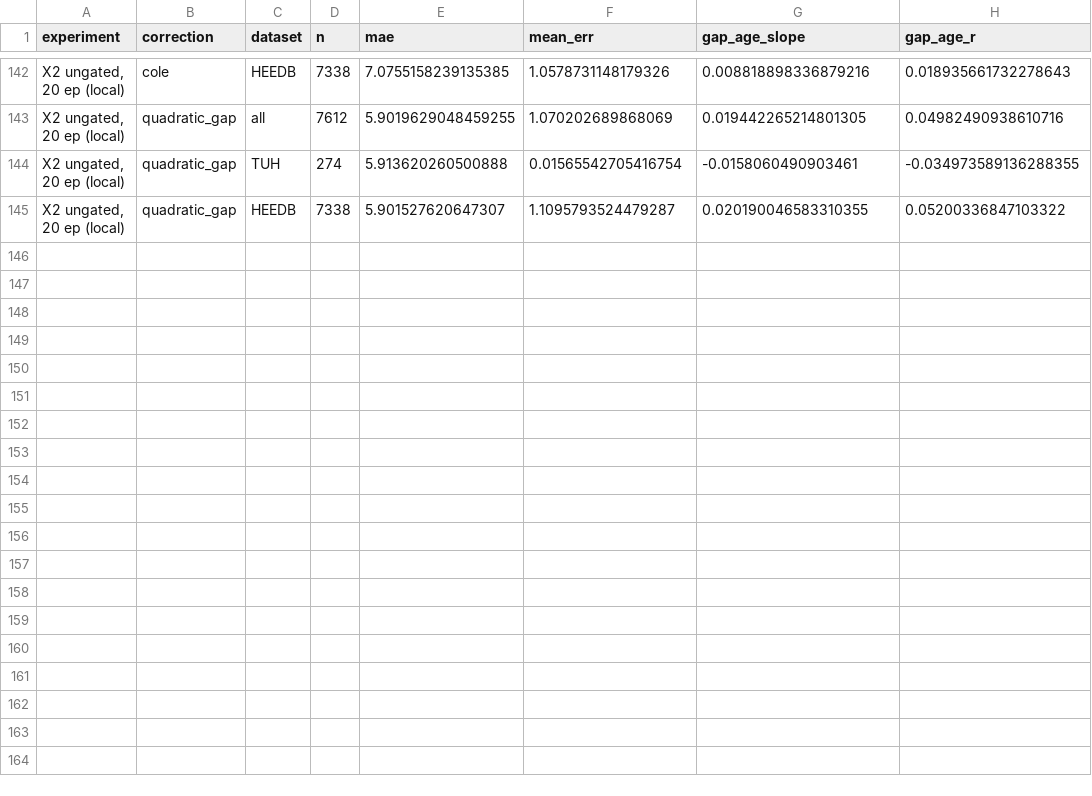
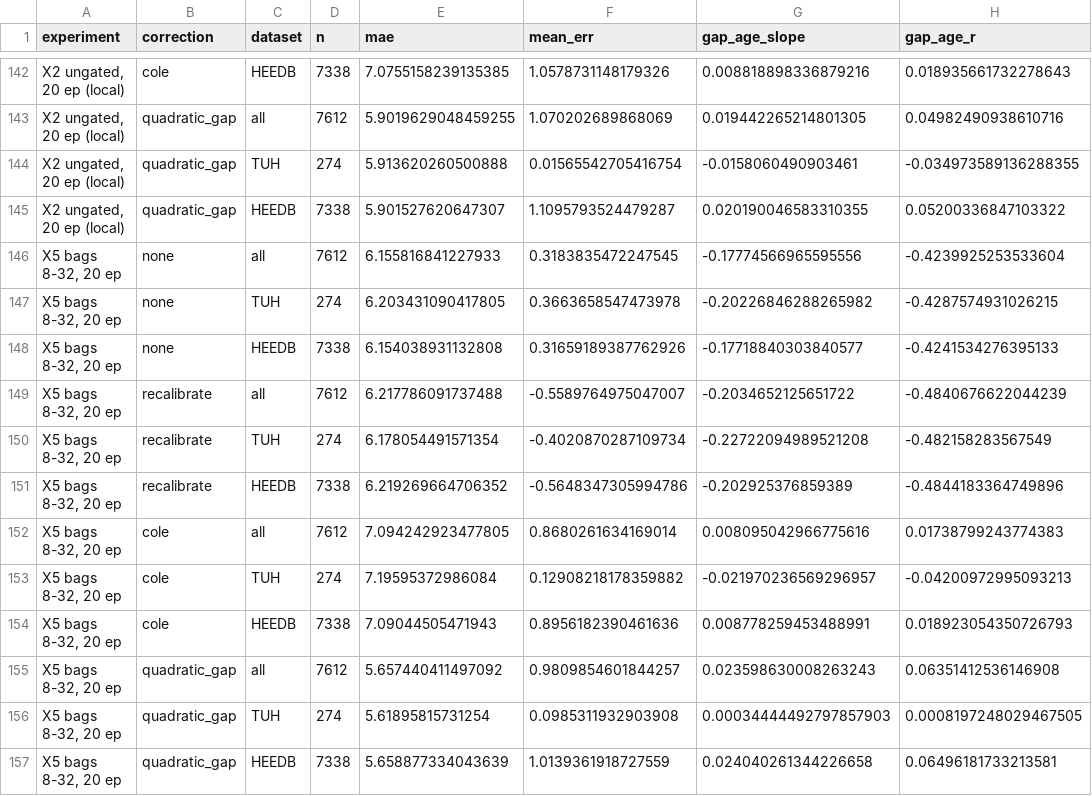
Before and after one commit to Neuro-Clalit/LaBraM, a CSV file: docs/data/mil_age/overall_test.csv, drawn as a sheet; only a part is shown, gaps mark what is left out; the diff names each change by its address in the sheet, - before the commit and + after, or states it on an @@ line.

```diff
--- a/docs/data/mil_age/overall_test.csv
+++ b/docs/data/mil_age/overall_test.csv
+row 146: X5 bags 8-32, 20 ep | none | all | 7612 | 6.155816841227933 | 0.3183835472247545 | -0.17774566965595556 | -0.4239925253533604
+row 147: X5 bags 8-32, 20 ep | none | TUH | 274 | 6.203431090417805 | 0.3663658547473978 | -0.20226846288265982 | -0.4287574931026215
+row 148: X5 bags 8-32, 20 ep | none | HEEDB | 7338 | 6.154038931132808 | 0.31659189387762926 | -0.17718840303840577 | -0.4241534276395133
+row 149: X5 bags 8-32, 20 ep | recalibrate | all | 7612 | 6.217786091737488 | -0.5589764975047007 | -0.2034652125651722 | -0.4840676622044239
+row 150: X5 bags 8-32, 20 ep | recalibrate | TUH | 274 | 6.178054491571354 | -0.4020870287109734 | -0.22722094989521208 | -0.482158283567549
+row 151: X5 bags 8-32, 20 ep | recalibrate | HEEDB | 7338 | 6.219269664706352 | -0.5648347305994786 | -0.202925376859389 | -0.4844183364749896
+row 152: X5 bags 8-32, 20 ep | cole | all | 7612 | 7.094242923477805 | 0.8680261634169014 | 0.008095042966775616 | 0.01738799243774383
+row 153: X5 bags 8-32, 20 ep | cole | TUH | 274 | 7.19595372986084 | 0.12908218178359882 | -0.021970236569296957 | -0.04200972995093213
+row 154: X5 bags 8-32, 20 ep | cole | HEEDB | 7338 | 7.09044505471943 | 0.8956182390461636 | 0.008778259453488991 | 0.018923054350726793
+row 155: X5 bags 8-32, 20 ep | quadratic_gap | all | 7612 | 5.657440411497092 | 0.9809854601844257 | 0.023598630008263243 | 0.06351412536146908
+row 156: X5 bags 8-32, 20 ep | quadratic_gap | TUH | 274 | 5.61895815731254 | 0.0985311932903908 | 0.00034444492797857903 | 0.0008197248029467505
+row 157: X5 bags 8-32, 20 ep | quadratic_gap | HEEDB | 7338 | 5.658877334043639 | 1.0139361918727559 | 0.024040261344226658 | 0.06496181733213581
```
Also changed, not shown: docs/data/mil_age/correction_params.csv, docs/data/mil_age/gap_separation_test.csv, 9 other files.
